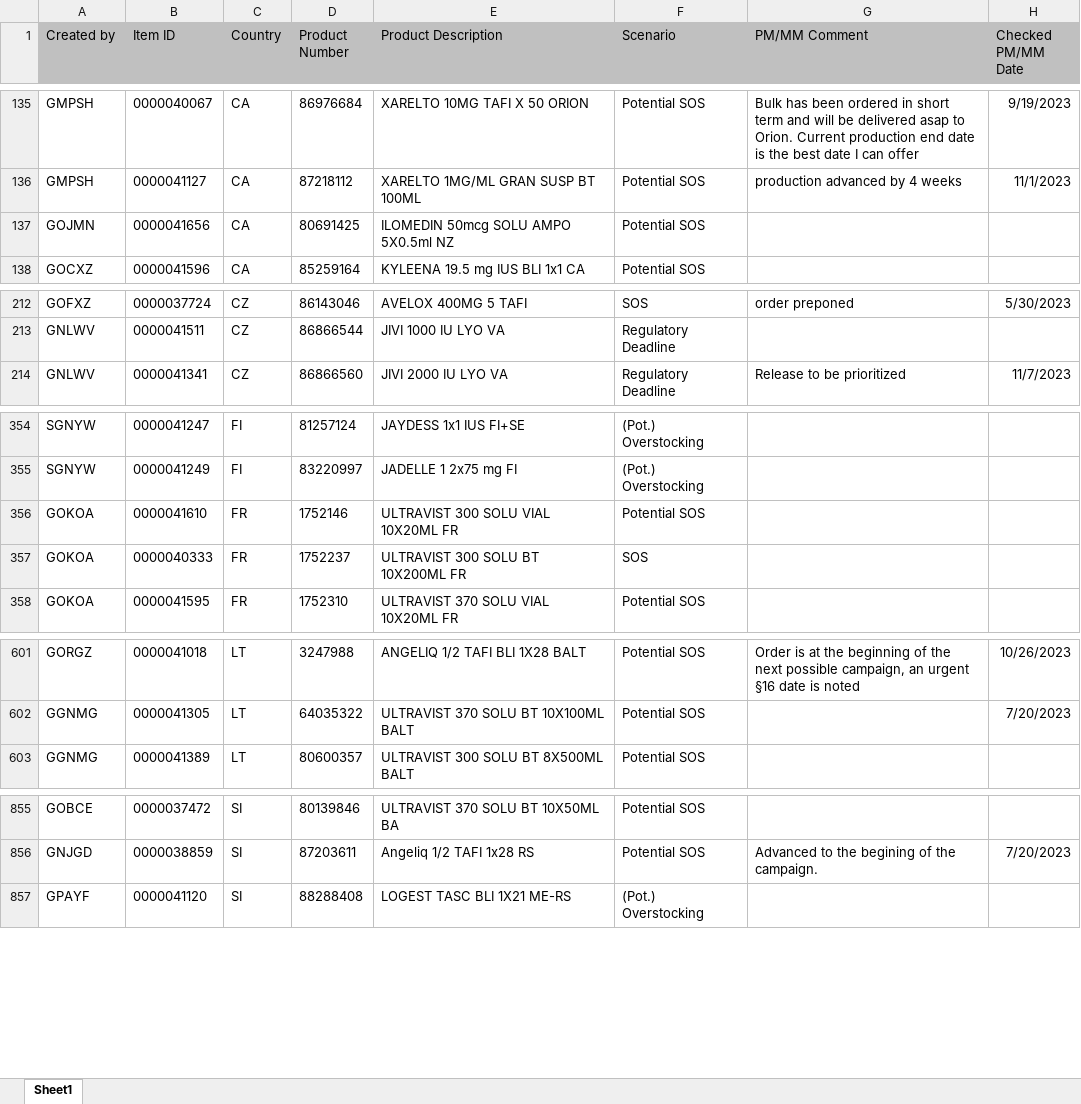
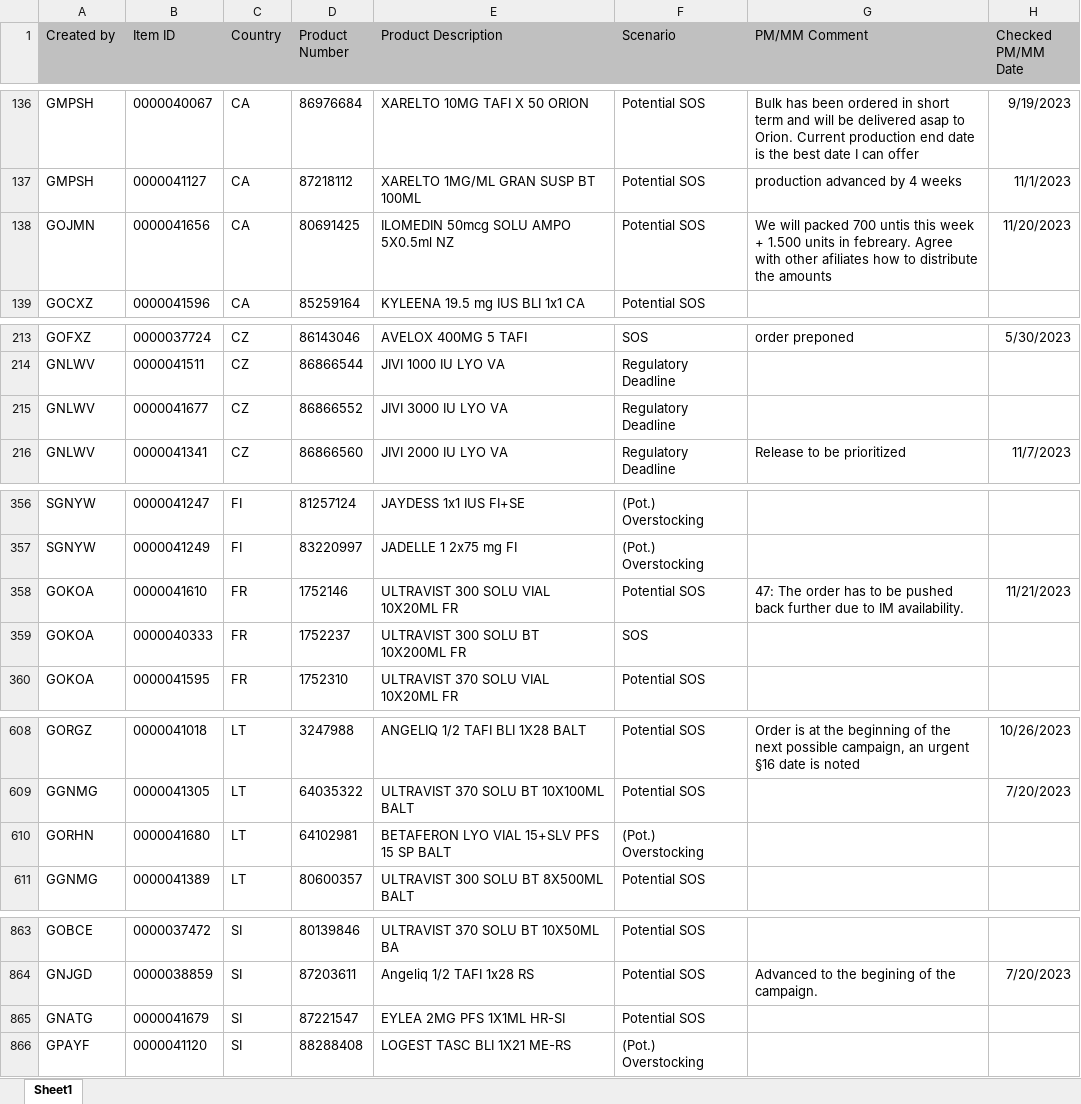
Before and after one commit to janphoenix/rct2, an Excel workbook: EXPORT.XLSX, sheet Sheet1, drawn as a sheet; only a part is shown, gaps mark what is left out; values as stored, in another font and other column widths than the file's, no borders; addresses are those after the commit; the diff covers the shown part only; the diff names each change by its address in the sheet, - before the commit and + after, or states it on an @@ line.

```diff
--- a/EXPORT.XLSX (sheet Sheet1)
+++ b/EXPORT.XLSX (sheet Sheet1)
-G138 (PM/MM Comment): (empty)
+G138 (PM/MM Comment): We will packed 700 untis this week + 1.500 units in febreary. Agree with other afiliates how to distribute the amounts
-H138 (Checked PM/MM Date): (empty)
+H138 (Checked PM/MM Date): 11/20/2023
+row 215: GNLWV | 0000041677 | CZ | 86866552 | JIVI 3000 IU LYO VA | Regulatory Deadline
-G358 (PM/MM Comment): (empty)
+G358 (PM/MM Comment): 47: The order has to be pushed back further due to IM availability.
-H358 (Checked PM/MM Date): (empty)
+H358 (Checked PM/MM Date): 11/21/2023
+row 610: GORHN | 0000041680 | LT | 64102981 | BETAFERON LYO VIAL 15+SLV PFS 15 SP BALT | (Pot.) Overstocking
+row 865: GNATG | 0000041679 | SI | 87221547 | EYLEA 2MG PFS 1X1ML HR-SI | Potential SOS
```
Also changed, not shown: 8 added rows, 1 removed row and 2 edited cells elsewhere in this sheet.
